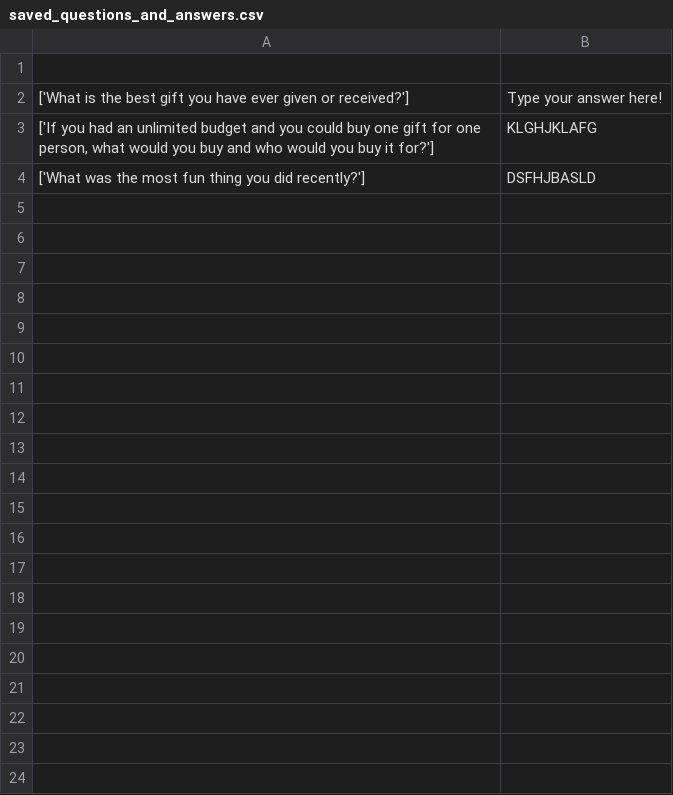
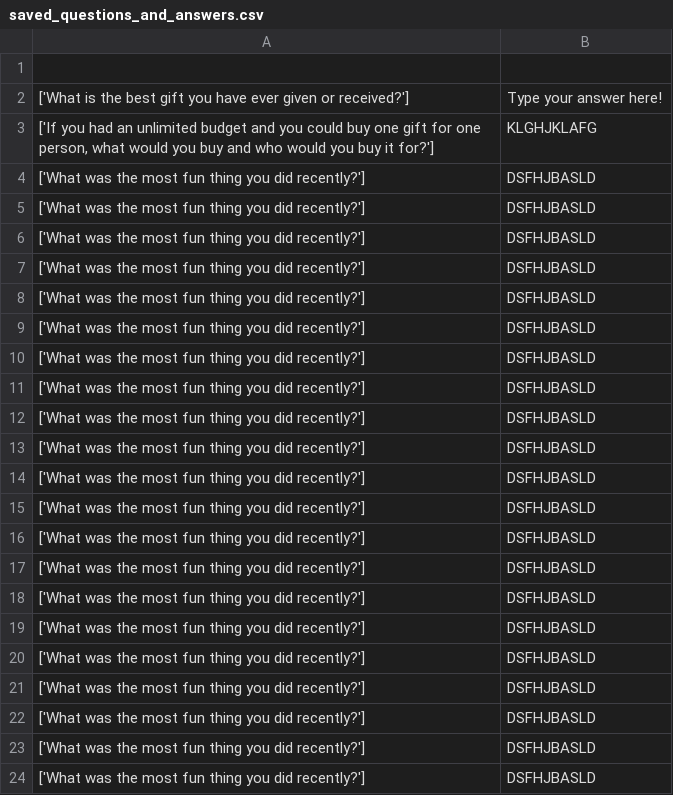
Before and after one commit to claudiafarkas/Interview_Prep, a CSV file: saved_questions_and_answers.csv, drawn as a sheet; only a part is shown; the diff covers the shown part only.

```diff
--- a/saved_questions_and_answers.csv
+++ b/saved_questions_and_answers.csv
@@ -5 +5,41 @@
 "
+['What was the most fun thing you did recently?'],"DSFHJBASLD
+"
+['What was the most fun thing you did recently?'],"DSFHJBASLD
+"
+['What was the most fun thing you did recently?'],"DSFHJBASLD
+"
+['What was the most fun thing you did recently?'],"DSFHJBASLD
+"
+['What was the most fun thing you did recently?'],"DSFHJBASLD
+"
+['What was the most fun thing you did recently?'],"DSFHJBASLD
+"
+['What was the most fun thing you did recently?'],"DSFHJBASLD
+"
+['What was the most fun thing you did recently?'],"DSFHJBASLD
+"
+['What was the most fun thing you did recently?'],"DSFHJBASLD
+"
+['What was the most fun thing you did recently?'],"DSFHJBASLD
+"
+['What was the most fun thing you did recently?'],"DSFHJBASLD
+"
+['What was the most fun thing you did recently?'],"DSFHJBASLD
+"
+['What was the most fun thing you did recently?'],"DSFHJBASLD
+"
+['What was the most fun thing you did recently?'],"DSFHJBASLD
+"
+['What was the most fun thing you did recently?'],"DSFHJBASLD
+"
+['What was the most fun thing you did recently?'],"DSFHJBASLD
+"
+['What was the most fun thing you did recently?'],"DSFHJBASLD
+"
+['What was the most fun thing you did recently?'],"DSFHJBASLD
+"
+['What was the most fun thing you did recently?'],"DSFHJBASLD
+"
+['What was the most fun thing you did recently?'],"DSFHJBASLD
+"
```
Also changed, not shown: 56 added rows elsewhere in this file, 14 other files.
